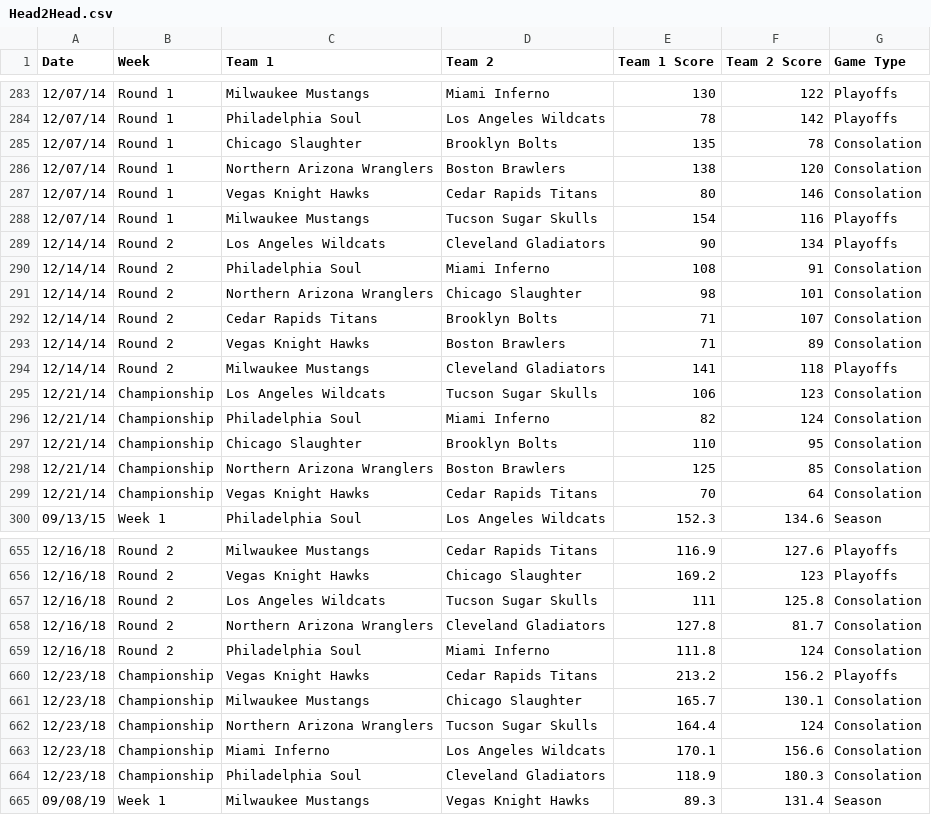
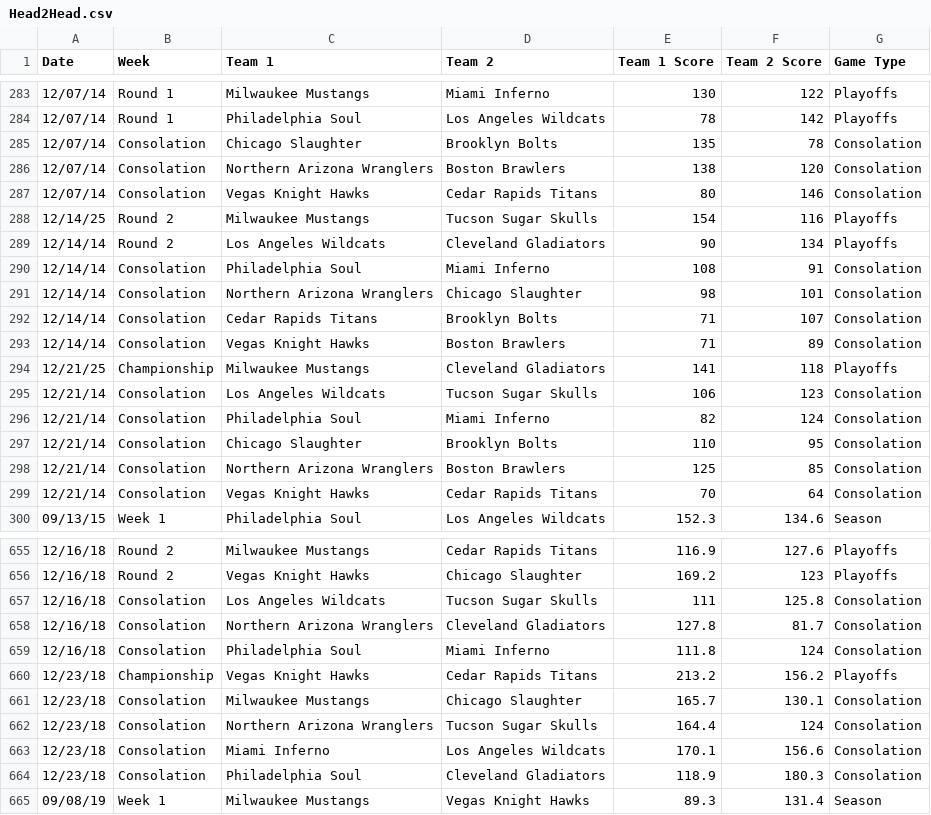
Before and after one commit to michaelj86768894/big12, a CSV file: Head2Head.csv, drawn as a sheet; only a part is shown, gaps mark what is left out; the diff covers the shown part only.

Commit message:
Update Head2Head.csv

```diff
--- a/Head2Head.csv
+++ b/Head2Head.csv
@@ -284,17 +284,17 @@ Date,Week,Team 1,Team 2,Team 1 Score,Team 2 Score,Game Type
 12/07/14,Round 1,Philadelphia Soul,Los Angeles Wildcats,78,142,Playoffs
-12/07/14,Round 1,Chicago Slaughter,Brooklyn Bolts,135,78,Consolation
-12/07/14,Round 1,Northern Arizona Wranglers,Boston Brawlers,138,120,Consolation
-12/07/14,Round 1,Vegas Knight Hawks,Cedar Rapids Titans,80,146,Consolation
-12/07/14,Round 1,Milwaukee Mustangs,Tucson Sugar Skulls,154,116,Playoffs
+12/07/14,Consolation,Chicago Slaughter,Brooklyn Bolts,135,78,Consolation
+12/07/14,Consolation,Northern Arizona Wranglers,Boston Brawlers,138,120,Consolation
+12/07/14,Consolation,Vegas Knight Hawks,Cedar Rapids Titans,80,146,Consolation
+12/14/25,Round 2,Milwaukee Mustangs,Tucson Sugar Skulls,154,116,Playoffs
 12/14/14,Round 2,Los Angeles Wildcats,Cleveland Gladiators,90,134,Playoffs
-12/14/14,Round 2,Philadelphia Soul,Miami Inferno,108,91,Consolation
-12/14/14,Round 2,Northern Arizona Wranglers,Chicago Slaughter,98,101,Consolation
-12/14/14,Round 2,Cedar Rapids Titans,Brooklyn Bolts,71,107,Consolation
-12/14/14,Round 2,Vegas Knight Hawks,Boston Brawlers,71,89,Consolation
-12/14/14,Round 2,Milwaukee Mustangs,Cleveland Gladiators,141,118,Playoffs
-12/21/14,Championship,Los Angeles Wildcats,Tucson Sugar Skulls,106,123,Consolation
-12/21/14,Championship,Philadelphia Soul,Miami Inferno,82,124,Consolation
-12/21/14,Championship,Chicago Slaughter,Brooklyn Bolts,110,95,Consolation
-12/21/14,Championship,Northern Arizona Wranglers,Boston Brawlers,125,85,Consolation
-12/21/14,Championship,Vegas Knight Hawks,Cedar Rapids Titans,70,64,Consolation
+12/14/14,Consolation,Philadelphia Soul,Miami Inferno,108,91,Consolation
+12/14/14,Consolation,Northern Arizona Wranglers,Chicago Slaughter,98,101,Consolation
+12/14/14,Consolation,Cedar Rapids Titans,Brooklyn Bolts,71,107,Consolation
+12/14/14,Consolation,Vegas Knight Hawks,Boston Brawlers,71,89,Consolation
+12/21/25,Championship,Milwaukee Mustangs,Cleveland Gladiators,141,118,Playoffs
+12/21/14,Consolation,Los Angeles Wildcats,Tucson Sugar Skulls,106,123,Consolation
+12/21/14,Consolation,Philadelphia Soul,Miami Inferno,82,124,Consolation
+12/21/14,Consolation,Chicago Slaughter,Brooklyn Bolts,110,95,Consolation
+12/21/14,Consolation,Northern Arizona Wranglers,Boston Brawlers,125,85,Consolation
+12/21/14,Consolation,Vegas Knight Hawks,Cedar Rapids Titans,70,64,Consolation
 09/13/15,Week 1,Philadelphia Soul,Los Angeles Wildcats,152.3,134.6,Season
@@ -656,10 +656,10 @@ Date,Week,Team 1,Team 2,Team 1 Score,Team 2 Score,Game Type
 12/16/18,Round 2,Vegas Knight Hawks,Chicago Slaughter,169.2,123,Playoffs
-12/16/18,Round 2,Los Angeles Wildcats,Tucson Sugar Skulls,111,125.8,Consolation
-12/16/18,Round 2,Northern Arizona Wranglers,Cleveland Gladiators,127.8,81.7,Consolation
-12/16/18,Round 2,Philadelphia Soul,Miami Inferno,111.8,124,Consolation
+12/16/18,Consolation,Los Angeles Wildcats,Tucson Sugar Skulls,111,125.8,Consolation
+12/16/18,Consolation,Northern Arizona Wranglers,Cleveland Gladiators,127.8,81.7,Consolation
+12/16/18,Consolation,Philadelphia Soul,Miami Inferno,111.8,124,Consolation
 12/23/18,Championship,Vegas Knight Hawks,Cedar Rapids Titans,213.2,156.2,Playoffs
-12/23/18,Championship,Milwaukee Mustangs,Chicago Slaughter,165.7,130.1,Consolation
-12/23/18,Championship,Northern Arizona Wranglers,Tucson Sugar Skulls,164.4,124,Consolation
-12/23/18,Championship,Miami Inferno,Los Angeles Wildcats,170.1,156.6,Consolation
-12/23/18,Championship,Philadelphia Soul,Cleveland Gladiators,118.9,180.3,Consolation
+12/23/18,Consolation,Milwaukee Mustangs,Chicago Slaughter,165.7,130.1,Consolation
+12/23/18,Consolation,Northern Arizona Wranglers,Tucson Sugar Skulls,164.4,124,Consolation
+12/23/18,Consolation,Miami Inferno,Los Angeles Wildcats,170.1,156.6,Consolation
+12/23/18,Consolation,Philadelphia Soul,Cleveland Gladiators,118.9,180.3,Consolation
 09/08/19,Week 1,Milwaukee Mustangs,Vegas Knight Hawks,89.3,131.4,Season
```
Also changed, not shown: 141 edited cells elsewhere in this file.
